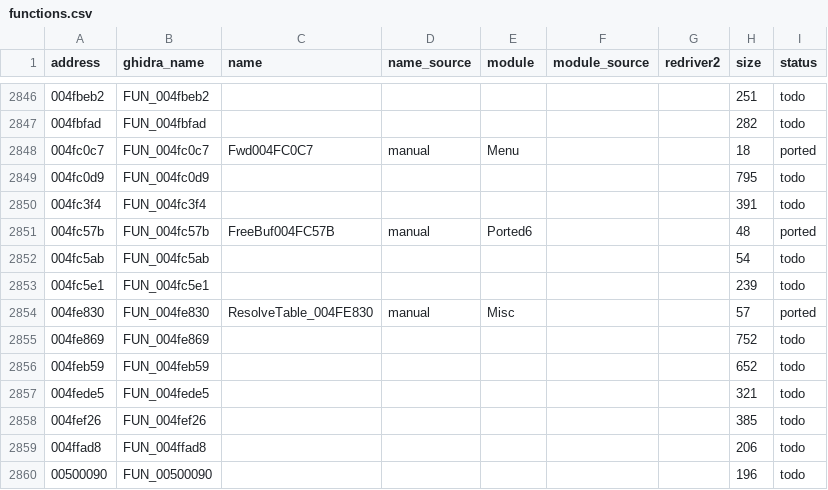
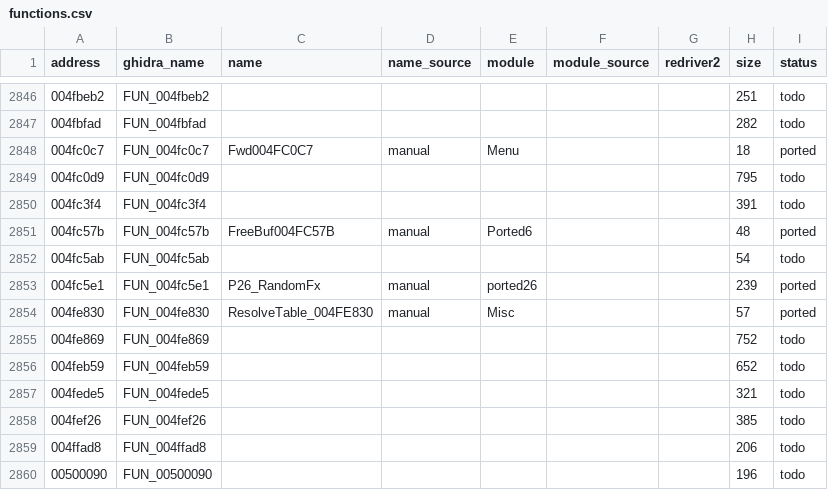
Before and after one commit to r331/driver, a CSV file: docs/functions.csv, drawn as a sheet; only a part is shown, gaps mark what is left out; the diff covers the shown part only.

Commit message:
v0.73: ported26 — системные обёртки над plat_message_box/utc/wave/cd_roots (+6, всего 1316)

```diff
--- a/docs/functions.csv
+++ b/docs/functions.csv
@@ -2852,3 +2852,3 @@ address,ghidra_name,name,name_source,module,module_source,redriver2,size,status
 004fc5ab,FUN_004fc5ab,,,,,,54,todo
-004fc5e1,FUN_004fc5e1,,,,,,239,todo
+004fc5e1,FUN_004fc5e1,P26_RandomFx,manual,ported26,,,239,ported
 004fe830,FUN_004fe830,ResolveTable_004FE830,manual,Misc,,,57,ported
```
Also changed, not shown: 20 edited cells elsewhere in this file, docs/platform_funcs.csv, 10 other files.
